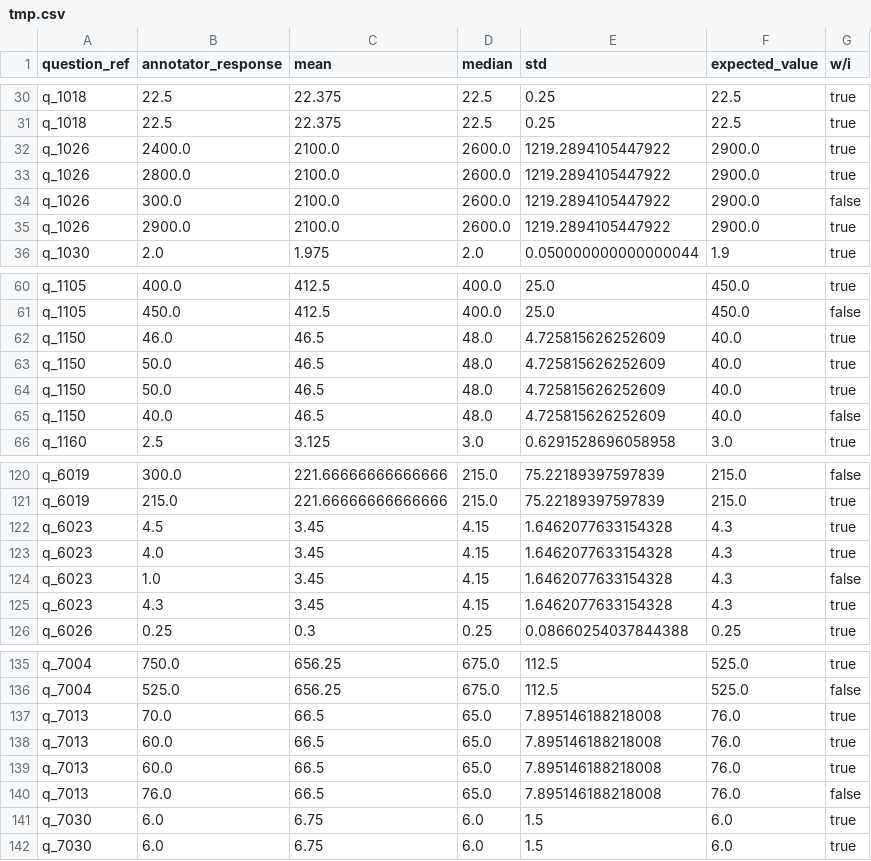
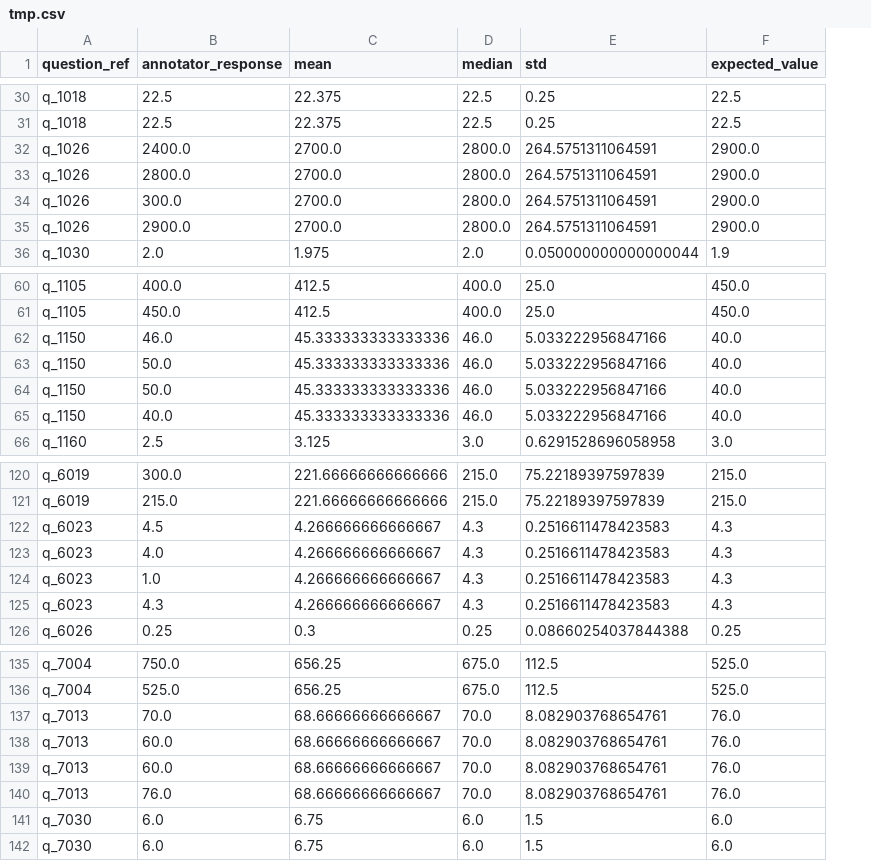
Before and after one commit to knowledge-computing/FRIEDA, a CSV file: evaluation/tmp.csv, drawn as a sheet; only a part is shown, gaps mark what is left out; the diff covers the shown part only; the diff names each change by its address in the sheet, - before the commit and + after, or states it on an @@ line.

```diff
--- a/evaluation/tmp.csv
+++ b/evaluation/tmp.csv
-column G (w/i), rows 30-36: true | true | true | true | false | true | true; rows 60-66: true | false | true | true | true | false | true; rows 120-126: false | true | true | true | false | true | true; rows 135-142: true | false | true | true | true | false | true | true
-C32:C35 (mean): 2100.0
+C32:C35 (mean): 2700.0
-D32:D35 (median): 2600.0
+D32:D35 (median): 2800.0
-E32:E35 (std): 1219.2894105447922
+E32:E35 (std): 264.5751311064591
-C62:C65 (mean): 46.5
+C62:C65 (mean): 45.333333333333336
-D62:D65 (median): 48.0
+D62:D65 (median): 46.0
-E62:E65 (std): 4.725815626252609
+E62:E65 (std): 5.033222956847166
-C122:C125 (mean): 3.45
+C122:C125 (mean): 4.266666666666667
-D122:D125 (median): 4.15
+D122:D125 (median): 4.3
-E122:E125 (std): 1.6462077633154328
+E122:E125 (std): 0.2516611478423583
-C137:C140 (mean): 66.5
+C137:C140 (mean): 68.66666666666667
-D137:D140 (median): 65.0
+D137:D140 (median): 70.0
-E137:E140 (std): 7.895146188218008
+E137:E140 (std): 8.082903768654761
```
Also changed, not shown: 20 edited cells elsewhere in this file, 3 other files.
